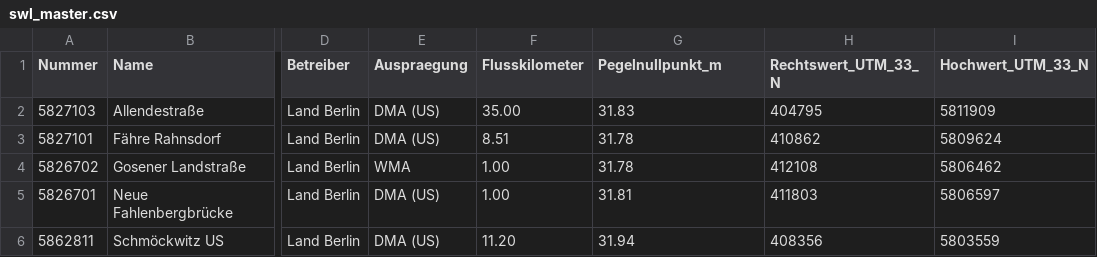
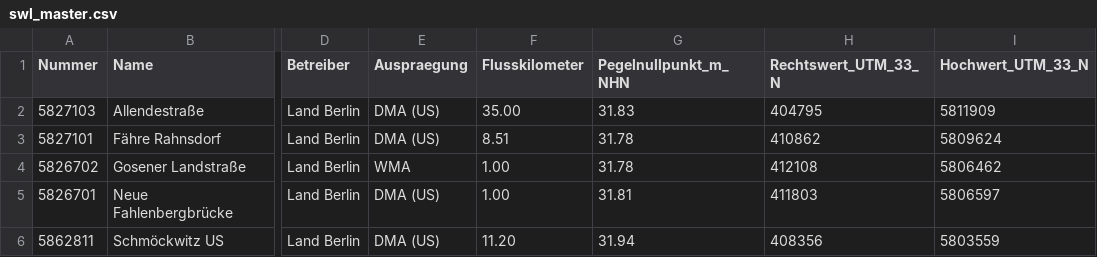
Before and after one commit to KWB-R/kwb.geosalz, a CSV file: swl_master.csv, drawn as a sheet; only a part is shown, gaps mark what is left out; the diff names each change by its address in the sheet, - before the commit and + after, or states it on an @@ line.

```diff
--- a/swl_master.csv
+++ b/swl_master.csv
-G1: Pegelnullpunkt_m
+G1: Pegelnullpunkt_m_NHN
```
Also changed, not shown: 10 other files.
